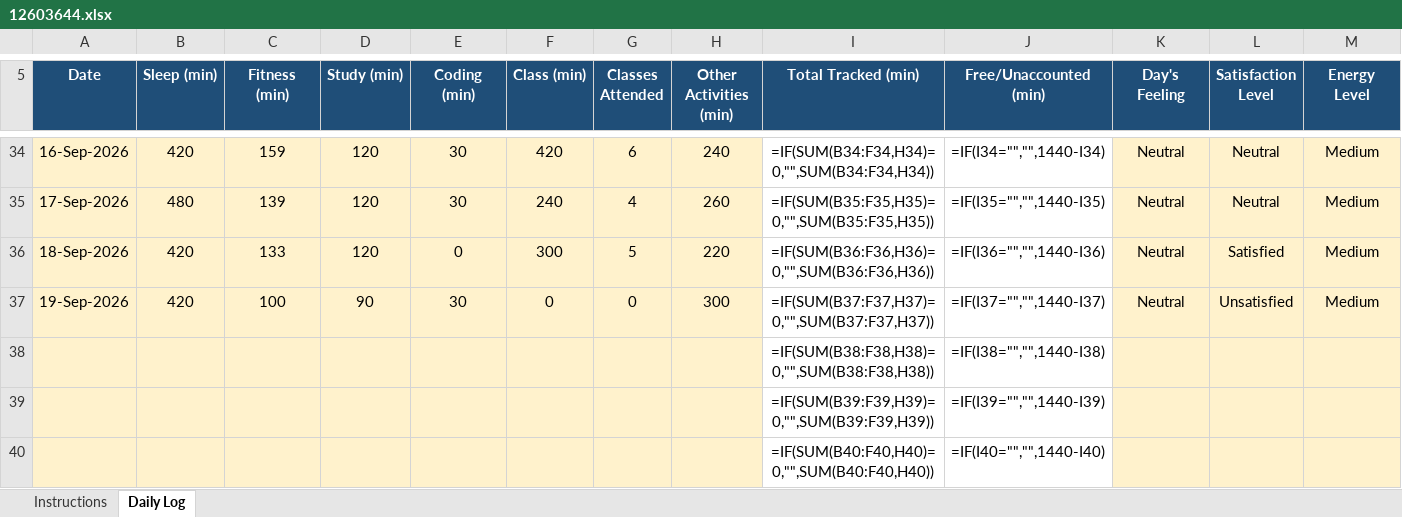
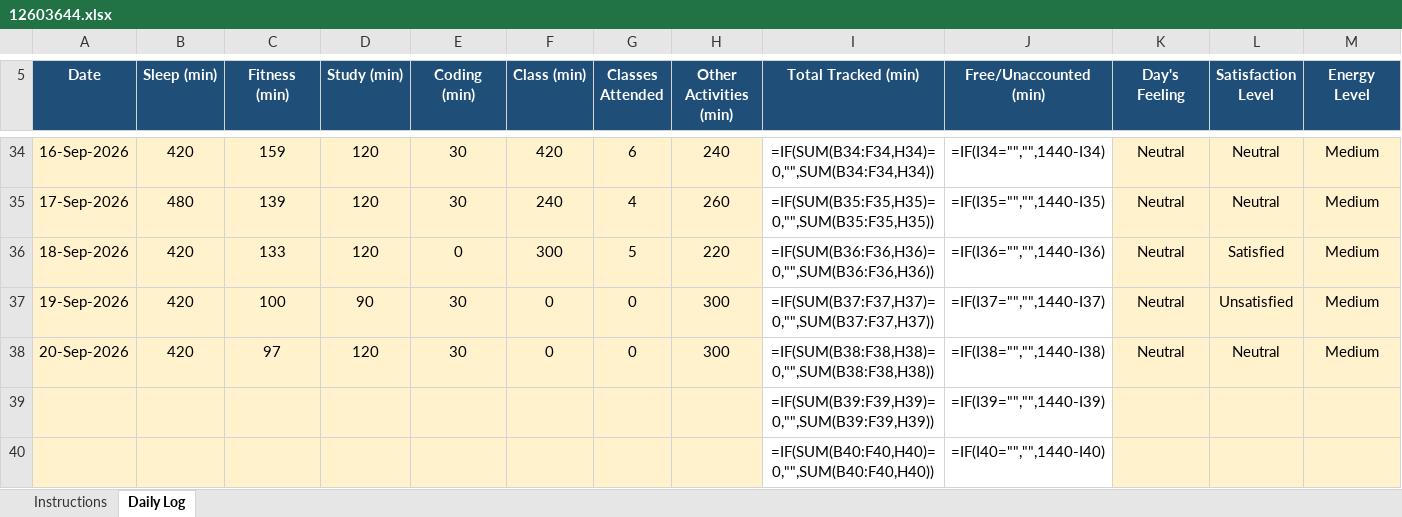
Before and after one commit to hritish2005/12603644, an Excel workbook: 12603644.xlsx, sheet Daily Log, drawn as a sheet; only a part is shown, gaps mark what is left out; values as stored, in another font and other column widths than the file's, no borders; formulas without a stored value are shown as written; conditional formats not drawn; removed rows and columns are numbered as before the commit, all else as after; rows hold the shown columns only; the diff names each change by its address in the sheet, - before the commit and + after, or states it on an @@ line.

Commit message:
Daily log - 2026-09-20

```diff
--- a/12603644.xlsx (sheet Daily Log)
+++ b/12603644.xlsx (sheet Daily Log)
-row 38:  |  |  |  |  |  |  |  | =IF(SUM(B38:F38,H38)=0,"",SUM(B38:F38,H38)) | =IF(I38="","",1440-I38)
+row 38: 20-Sep-2026 | 420 | 97 | 120 | 30 | 0 | 0 | 300 | =IF(SUM(B38:F38,H38)=0,"",SUM(B38:F38,H38)) | =IF(I38="","",1440-I38) | Neutral | Neutral | Medium
```
Also changed, not shown: 1 other file.
